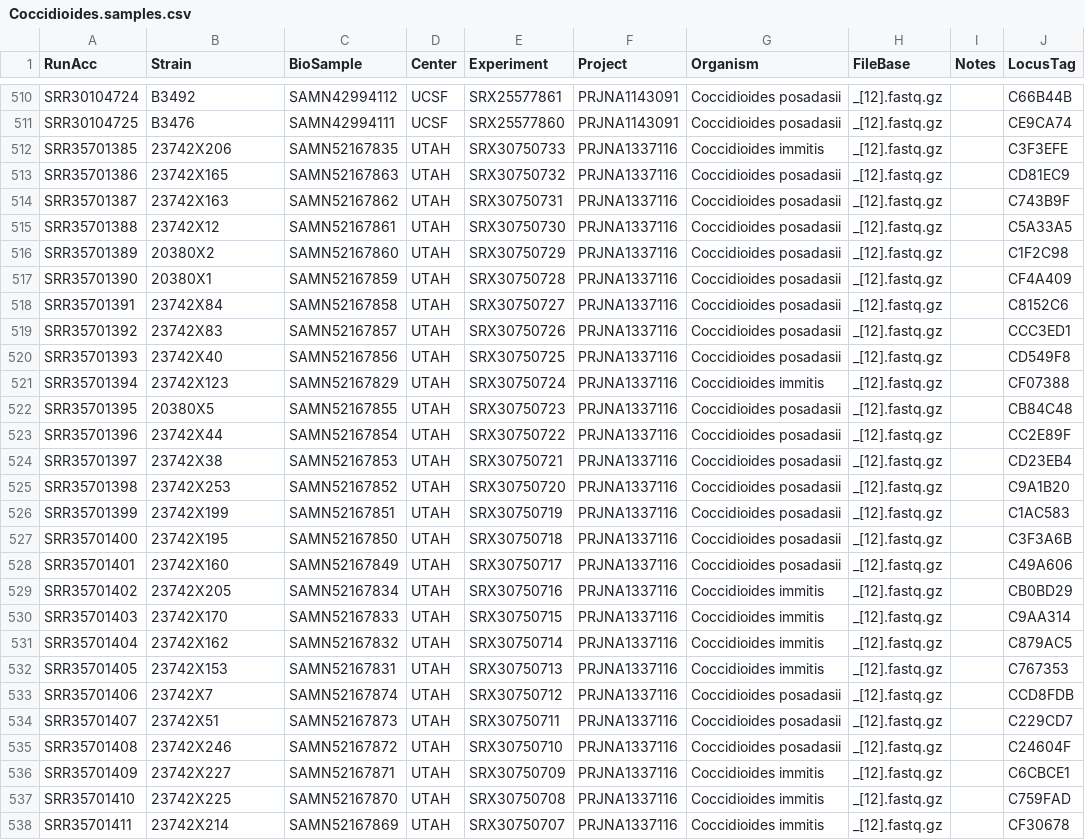
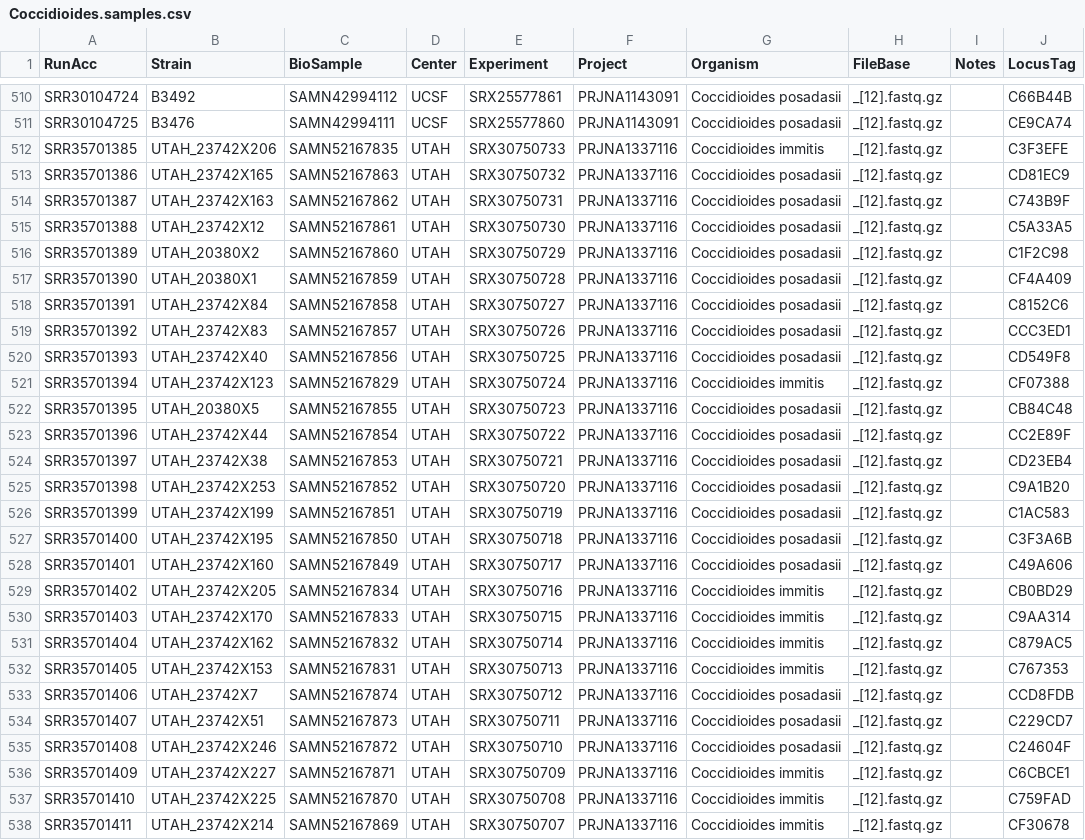
Before and after one commit to stajichlab/PopGenomics_Coccidioides_2025, a CSV file: Genotyping/Coccidioides.samples.csv, drawn as a sheet; only a part is shown, gaps mark what is left out; the diff covers the shown part only; the diff names each change by its address in the sheet, - before the commit and + after, or states it on an @@ line.

Commit message:
add skip designation for problematic ones, fix spelling, add UTAH

```diff
--- a/Genotyping/Coccidioides.samples.csv
+++ b/Genotyping/Coccidioides.samples.csv
-B512 (Strain): 23742X206
+B512 (Strain): UTAH_23742X206
-B513 (Strain): 23742X165
+B513 (Strain): UTAH_23742X165
-B514 (Strain): 23742X163
+B514 (Strain): UTAH_23742X163
-B515 (Strain): 23742X12
+B515 (Strain): UTAH_23742X12
-B516 (Strain): 20380X2
+B516 (Strain): UTAH_20380X2
-B517 (Strain): 20380X1
+B517 (Strain): UTAH_20380X1
-B518 (Strain): 23742X84
+B518 (Strain): UTAH_23742X84
-B519 (Strain): 23742X83
+B519 (Strain): UTAH_23742X83
-B520 (Strain): 23742X40
+B520 (Strain): UTAH_23742X40
-B521 (Strain): 23742X123
+B521 (Strain): UTAH_23742X123
-B522 (Strain): 20380X5
+B522 (Strain): UTAH_20380X5
-B523 (Strain): 23742X44
+B523 (Strain): UTAH_23742X44
-B524 (Strain): 23742X38
+B524 (Strain): UTAH_23742X38
-B525 (Strain): 23742X253
+B525 (Strain): UTAH_23742X253
-B526 (Strain): 23742X199
+B526 (Strain): UTAH_23742X199
-B527 (Strain): 23742X195
+B527 (Strain): UTAH_23742X195
-B528 (Strain): 23742X160
+B528 (Strain): UTAH_23742X160
-B529 (Strain): 23742X205
+B529 (Strain): UTAH_23742X205
-B530 (Strain): 23742X170
+B530 (Strain): UTAH_23742X170
-B531 (Strain): 23742X162
+B531 (Strain): UTAH_23742X162
-B532 (Strain): 23742X153
+B532 (Strain): UTAH_23742X153
-B533 (Strain): 23742X7
+B533 (Strain): UTAH_23742X7
-B534 (Strain): 23742X51
+B534 (Strain): UTAH_23742X51
-B535 (Strain): 23742X246
+B535 (Strain): UTAH_23742X246
-B536 (Strain): 23742X227
+B536 (Strain): UTAH_23742X227
-B537 (Strain): 23742X225
+B537 (Strain): UTAH_23742X225
-B538 (Strain): 23742X214
+B538 (Strain): UTAH_23742X214
```
Also changed, not shown: 30 edited cells elsewhere in this file.
